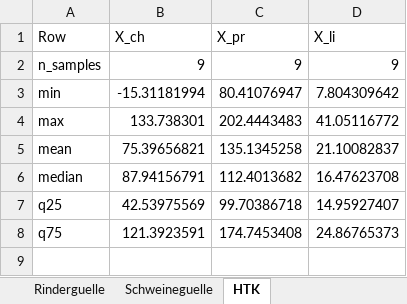
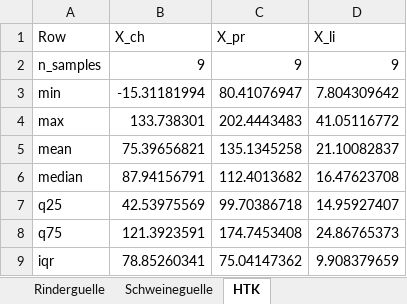
Before and after one commit to JuliusFrontzek/ad_meal_prep_control, an Excel workbook: data/data_out/v2023/macro_nutrients_descriptive_statistics.xlsx, sheet HTK, drawn as a sheet; values as stored, in another font and other column widths than the file's, no borders; the diff names each change by its address in the sheet, - before the commit and + after, or states it on an @@ line.

```diff
--- a/data/data_out/v2023/macro_nutrients_descriptive_statistics.xlsx (sheet HTK)
+++ b/data/data_out/v2023/macro_nutrients_descriptive_statistics.xlsx (sheet HTK)
+row 9: iqr | 78.85260341 | 75.04147362 | 9.908379659
```
Also changed, not shown: sheet Grassilage, sheet Schweineguelle, sheet Maissilage, sheet Rinderguelle, sheet Getreidestroh, sheet Zuckerruebensilage, data/data_out/v2023/macro_nutrients_concentrations.xlsx, data/data_out/v2023/nominal_inlet_concentrations.xlsx, 7 other files.
